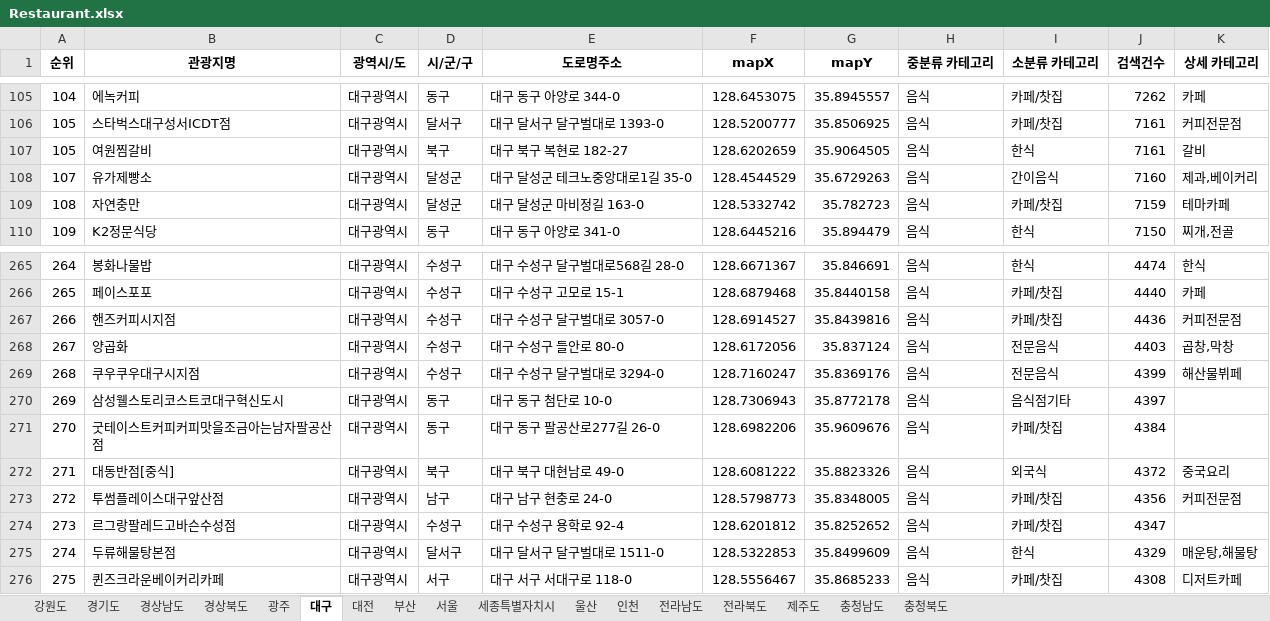
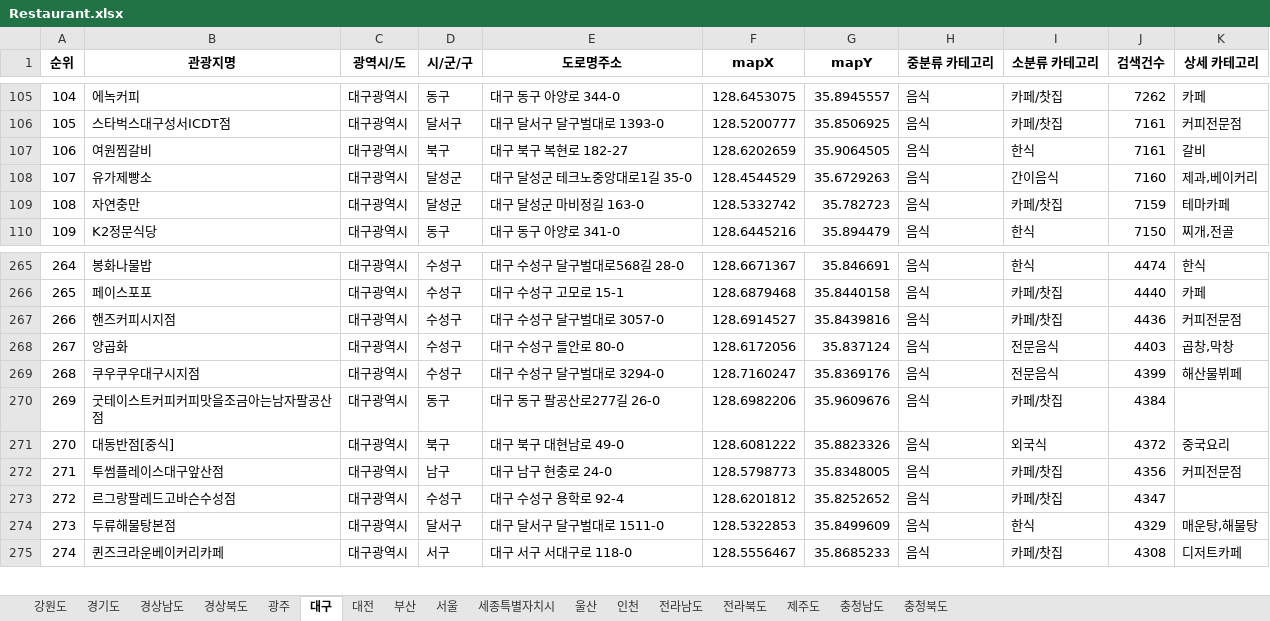
Before and after one commit to dkbeom/Trip_Planner_Server, an Excel workbook: tripPlanner/src/main/resources/excel/Restaurant.xlsx, sheet 대구, drawn as a sheet; only a part is shown, gaps mark what is left out; values as stored, in another font and other column widths than the file's, no borders; the diff names each change by its address in the sheet, - before the commit and + after, or states it on an @@ line.

```diff
--- a/tripPlanner/src/main/resources/excel/Restaurant.xlsx (sheet 대구)
+++ b/tripPlanner/src/main/resources/excel/Restaurant.xlsx (sheet 대구)
@@ column A (순위) renumbered from row 107 down @@
-row 270: 269 | 삼성웰스토리코스트코대구혁신도시 | 대구광역시 | 동구 | 대구 동구 첨단로 10-0 | 128.7306943 | 35.8772178 | 음식 | 음식점기타 | 4397
```
Also changed, not shown: sheet 울산, sheet 전라북도, sheet 충청북도, sheet 대전, sheet 전라남도, sheet 강원도, 2 more sheets, 5 other files.
